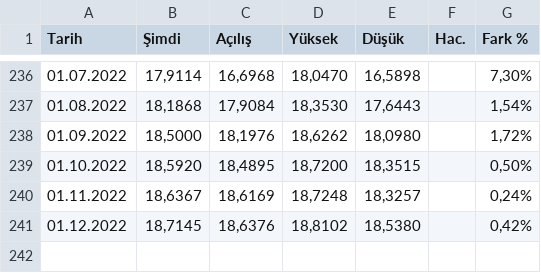
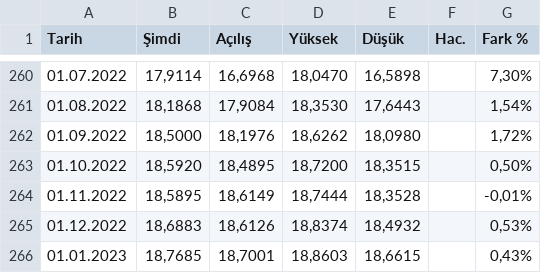
Before and after one commit to kayabo19/Average-Food-Price-Analysis, a CSV file: data/USD_TRY Geçmiş Verileri.csv, drawn as a sheet; only a part is shown, gaps mark what is left out; the diff covers the shown part only.

Commit message:
Update USD_TRY Geçmiş Verileri.csv

```diff
--- a/data/USD_TRY Geçmiş Verileri.csv
+++ b/data/USD_TRY Geçmiş Verileri.csv
@@ -239,3 +263,4 @@
 "01.10.2022","18,5920","18,4895","18,7200","18,3515","","0,50%"
-"01.11.2022","18,6367","18,6169","18,7248","18,3257","","0,24%"
-"01.12.2022","18,7145","18,6376","18,8102","18,5380","","0,42%"
+"01.11.2022","18,5895","18,6149","18,7444","18,3528","","-0,01%"
+"01.12.2022","18,6883","18,6126","18,8374","18,4932","","0,53%"
+"01.01.2023","18,7685","18,7001","18,8603","18,6615","","0,43%"
```
Also changed, not shown: 24 added rows elsewhere in this file.
